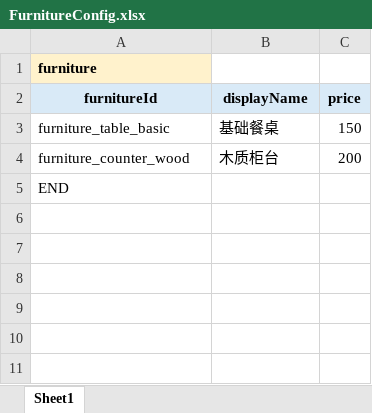
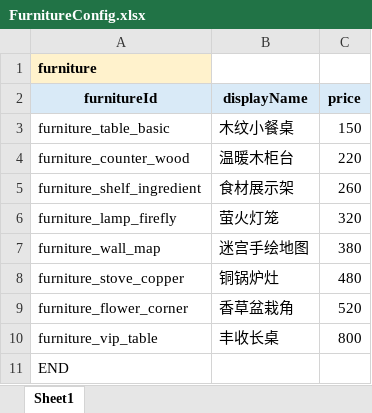
Before and after one commit to IllegalCharater/MazeGame, an Excel workbook: Excel/FurnitureConfig.xlsx, sheet Sheet1, drawn as a sheet; values as stored, in another font and other column widths than the file's, no borders; the diff names each change by its address in the sheet, - before the commit and + after, or states it on an @@ line.

```diff
--- a/Excel/FurnitureConfig.xlsx (sheet Sheet1)
+++ b/Excel/FurnitureConfig.xlsx (sheet Sheet1)
-B3 (displayName): 基础餐桌
+B3 (displayName): 木纹小餐桌
-B4 (displayName): 木质柜台
+B4 (displayName): 温暖木柜台
-C4 (price): 200
+C4 (price): 220
+row 5: furniture_shelf_ingredient | 食材展示架 | 260
+row 6: furniture_lamp_firefly | 萤火灯笼 | 320
+row 7: furniture_wall_map | 迷宫手绘地图 | 380
+row 8: furniture_stove_copper | 铜锅炉灶 | 480
+row 9: furniture_flower_corner | 香草盆栽角 | 520
+row 10: furniture_vip_table | 丰收长桌 | 800
```
Also changed, not shown: Excel/BlueprintConfig.xlsx, Excel/BuffConfig.xlsx, 17 other files.
